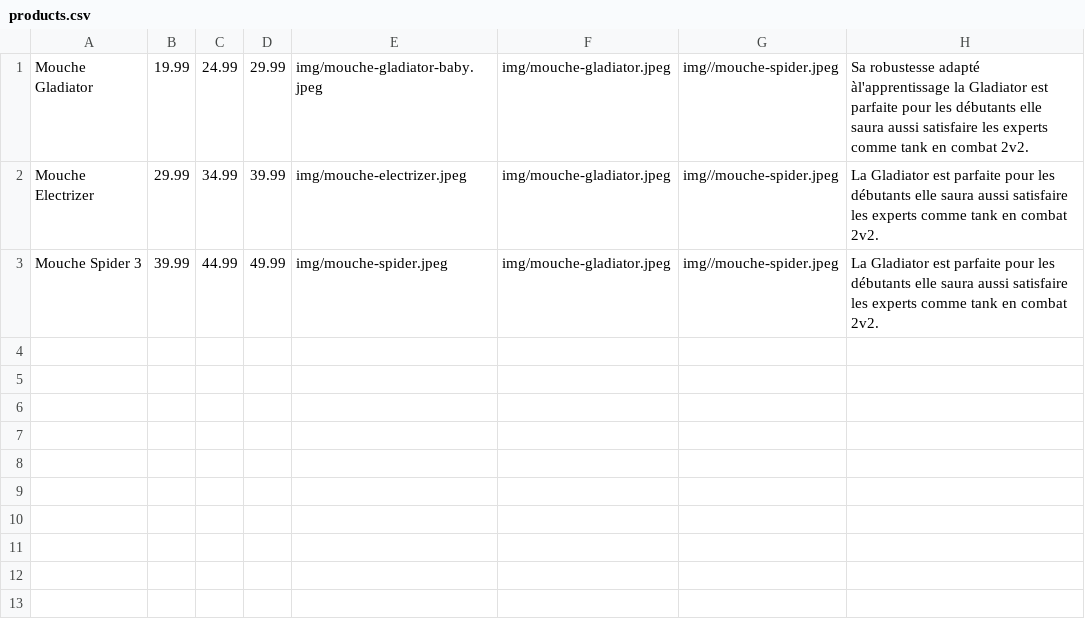
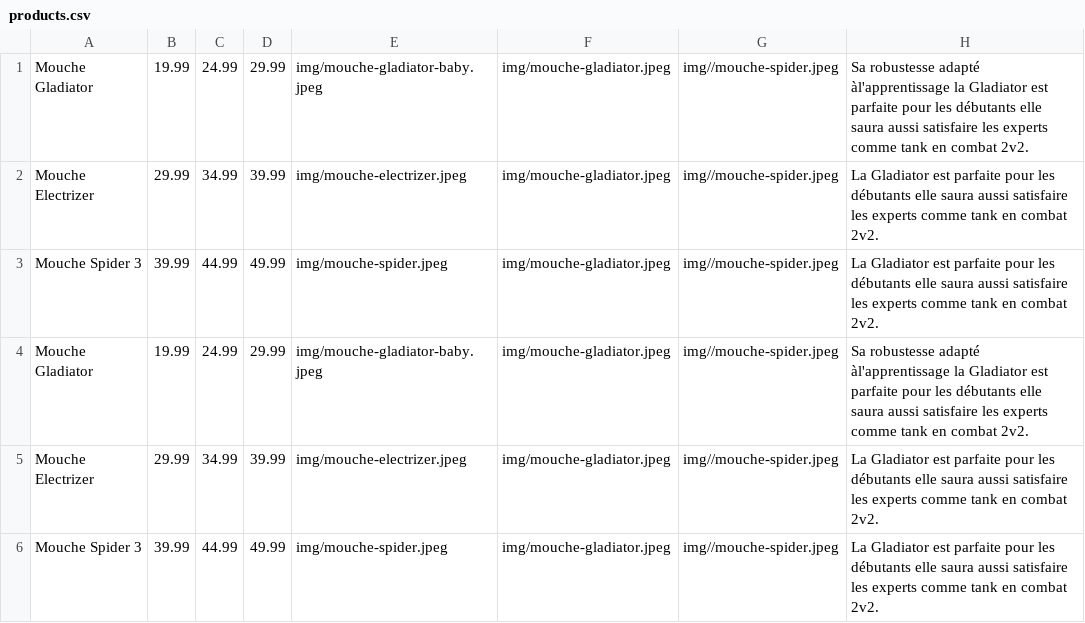
Before and after one commit to justmixx/S105, a CSV file: products.csv, drawn as a sheet; the diff names each change by its address in the sheet, - before the commit and + after, or states it on an @@ line.

```diff
--- a/products.csv
+++ b/products.csv
+row 4: Mouche Gladiator | 19.99 | 24.99 | 29.99 | img/mouche-gladiator-baby.jpeg | img/mouche-gladiator.jpeg | img//mouche-spider.jpeg | Sa robustesse adapté àl'apprentissage la Gladiator est parfaite pour les débutants elle saura aussi satisfaire les experts comme tank en combat 2v2.
+row 5: Mouche Electrizer | 29.99 | 34.99 | 39.99 | img/mouche-electrizer.jpeg | img/mouche-gladiator.jpeg | img//mouche-spider.jpeg | La Gladiator est parfaite pour les débutants elle saura aussi satisfaire les experts comme tank en combat 2v2.
+row 6: Mouche Spider 3 | 39.99 | 44.99 | 49.99 | img/mouche-spider.jpeg | img/mouche-gladiator.jpeg | img//mouche-spider.jpeg | La Gladiator est parfaite pour les débutants elle saura aussi satisfaire les experts comme tank en combat 2v2.
```
Also changed, not shown: 1 other file.
